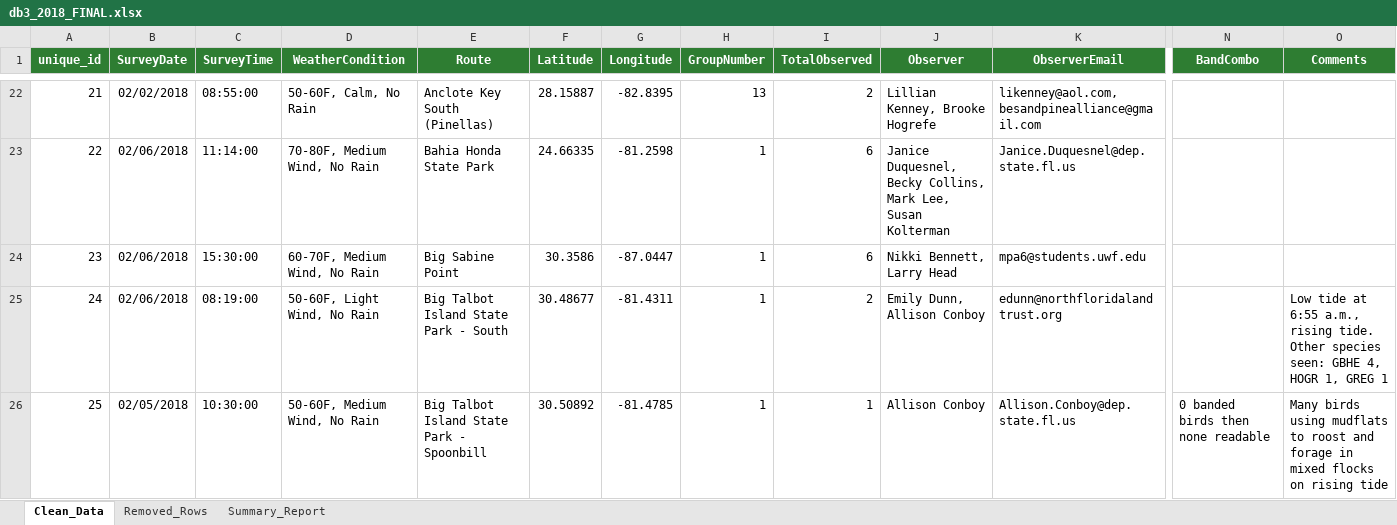
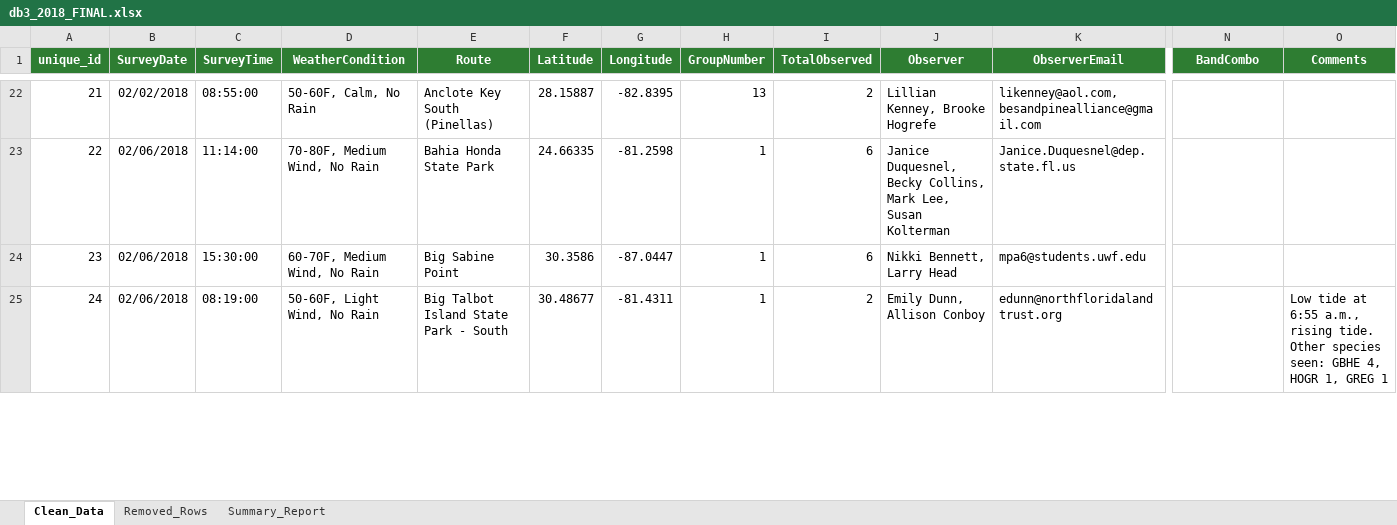
Before and after one commit to poudelrohan/PipingPlover, an Excel workbook: Databases/Database3/Output/2018/db3_2018_FINAL.xlsx, sheet Clean_Data, drawn as a sheet; only a part is shown, gaps mark what is left out; values as stored, in another font and other column widths than the file's, no borders; rows hold the shown columns only; the diff covers the shown part only; the diff names each change by its address in the sheet, - before the commit and + after, or states it on an @@ line.

```diff
--- a/Databases/Database3/Output/2018/db3_2018_FINAL.xlsx (sheet Clean_Data)
+++ b/Databases/Database3/Output/2018/db3_2018_FINAL.xlsx (sheet Clean_Data)
-row 26: 25 | 02/05/2018 | 10:30:00 | 50-60F, Medium Wind, No Rain | Big Talbot Island State Park - Spoonbill | 30.50892 | -81.4785 | 1 | 1 | Allison Conboy | Allison.Conboy@dep.state.fl.us | 0 banded birds then none readable | Many birds using mudflats to roost and forage in mixed flocks on rising tide
```
Also changed, not shown: 3 edited cells and row numbers in column A elsewhere in this sheet, sheet Summary_Report, Databases/Database3/Output/2018/db3_2018_clean.xlsx, Databases/Database3/Output/2018/db3_2018_columns_selected.xlsx, 4 other files.
